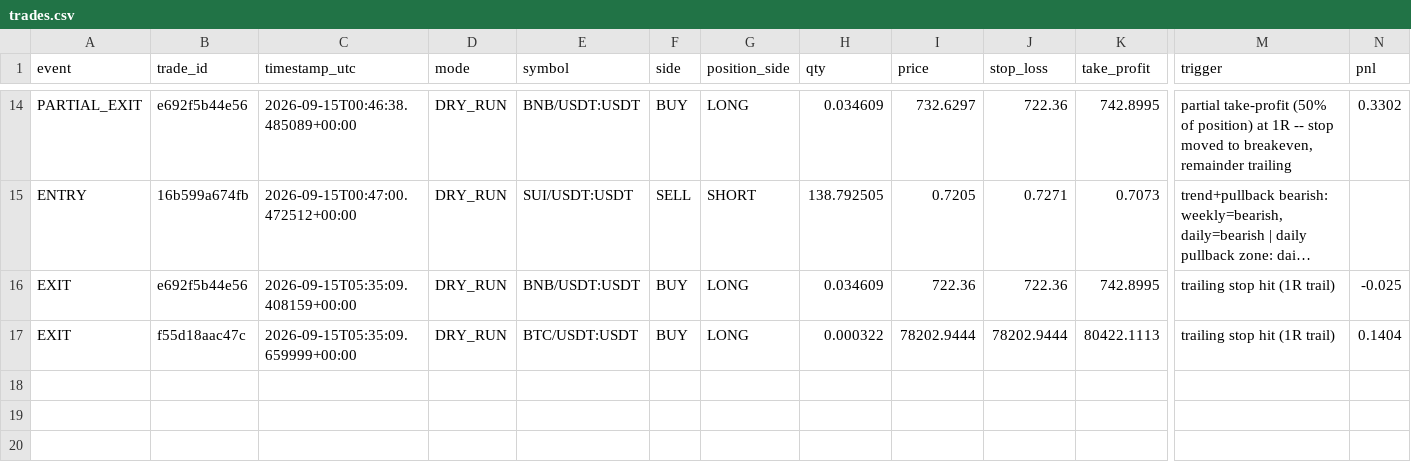
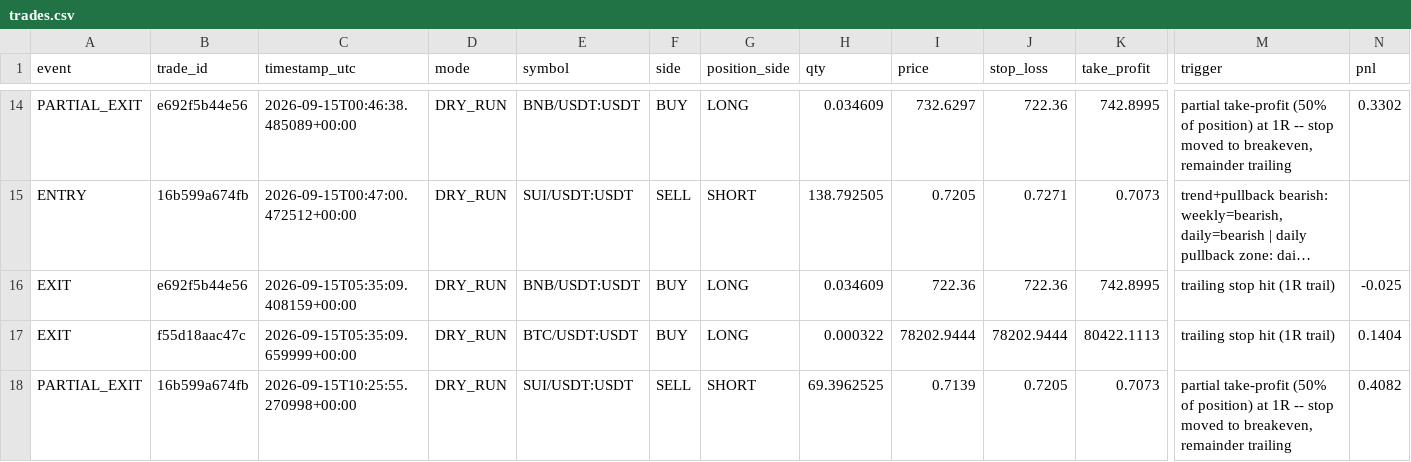
Before and after one commit to MatveevIlya1995/bingx-trend-pullback-bot, a CSV file: data/trades.csv, drawn as a sheet; only a part is shown, gaps mark what is left out; long unchanged cells end in …; rows hold the shown columns only; the diff names each change by its address in the sheet, - before the commit and + after, or states it on an @@ line.

```diff
--- a/data/trades.csv
+++ b/data/trades.csv
+row 18: PARTIAL_EXIT | 16b599a674fb | 2026-09-15T10:25:55.270998+00:00 | DRY_RUN | SUI/USDT:USDT | SELL | SHORT | 69.3962525 | 0.7139 | 0.7205 | 0.7073 | partial take-profit (50% of position) at 1R -- stop moved to breakeven, remainder trailing | 0.4082
```
Also changed, not shown: 1 other file.
